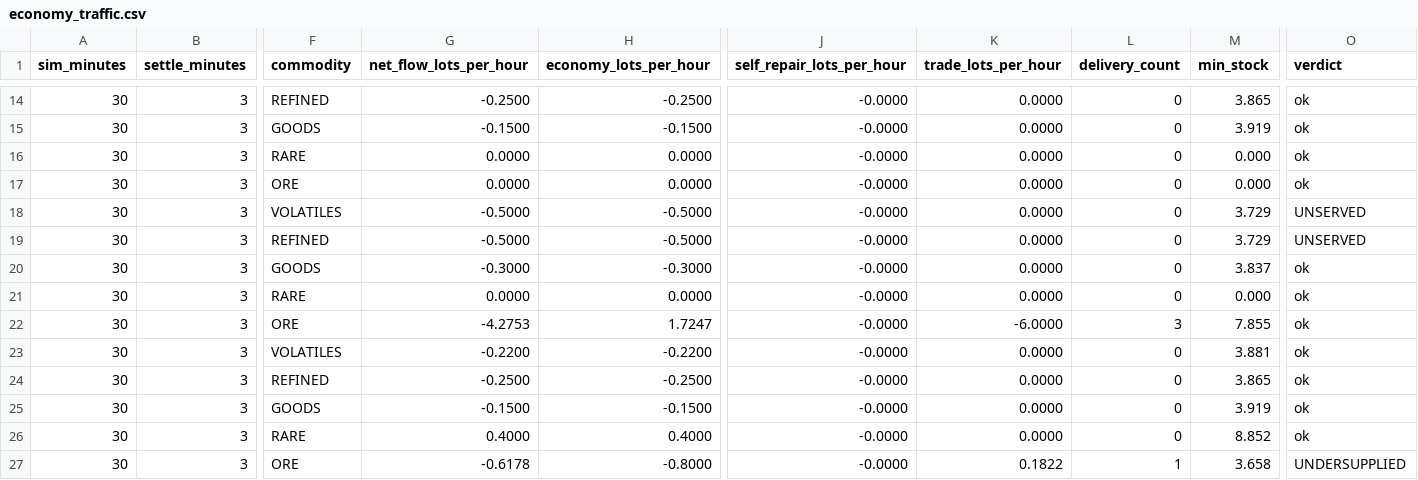
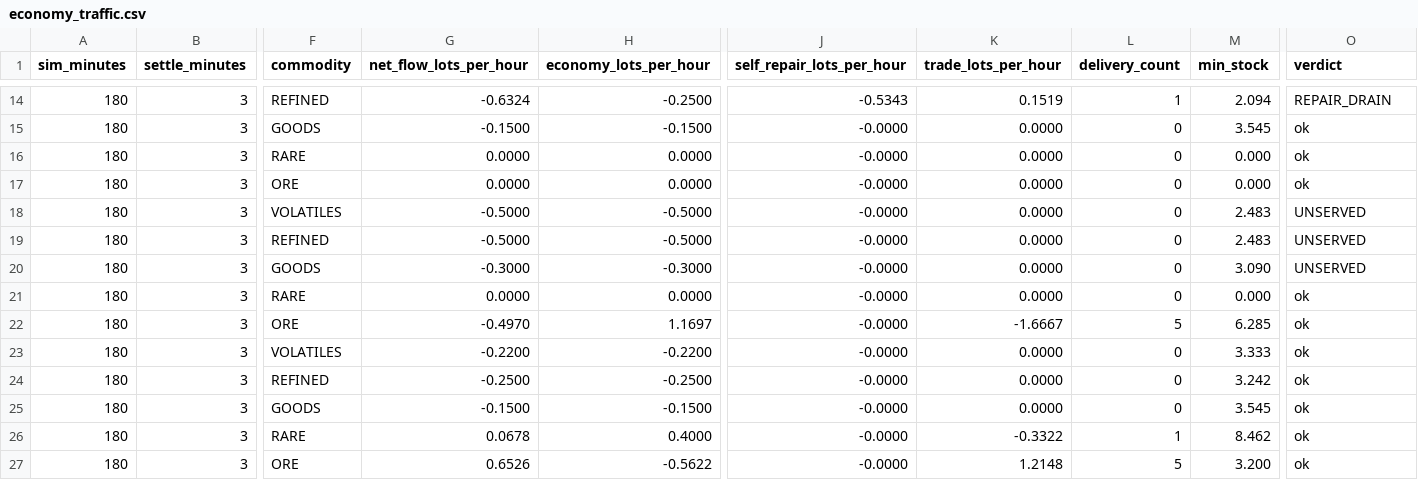
Before and after one commit to afaucher/project_deep_space, a CSV file: tactical_analysis/data/economy_traffic.csv, drawn as a sheet; only a part is shown, gaps mark what is left out; the diff covers the shown part only; the diff names each change by its address in the sheet, - before the commit and + after, or states it on an @@ line.

```diff
--- a/tactical_analysis/data/economy_traffic.csv
+++ b/tactical_analysis/data/economy_traffic.csv
-A14:A27 (sim_minutes): 30
+A14:A27 (sim_minutes): 180
-G14 (net_flow_lots_per_hour): -0.2500
+G14 (net_flow_lots_per_hour): -0.6324
-J14 (self_repair_lots_per_hour): -0.0000
+J14 (self_repair_lots_per_hour): -0.5343
-K14 (trade_lots_per_hour): 0.0000
+K14 (trade_lots_per_hour): 0.1519
-L14 (delivery_count): 0
+L14 (delivery_count): 1
-M14 (min_stock): 3.865
+M14 (min_stock): 2.094
-O14 (verdict): ok
+O14 (verdict): REPAIR_DRAIN
-M15 (min_stock): 3.919
+M15 (min_stock): 3.545
-M18:M19 (min_stock): 3.729
+M18:M19 (min_stock): 2.483
-M20 (min_stock): 3.837
+M20 (min_stock): 3.090
-O20 (verdict): ok
+O20 (verdict): UNSERVED
-G22 (net_flow_lots_per_hour): -4.2753
+G22 (net_flow_lots_per_hour): -0.4970
-H22 (economy_lots_per_hour): 1.7247
+H22 (economy_lots_per_hour): 1.1697
-K22 (trade_lots_per_hour): -6.0000
+K22 (trade_lots_per_hour): -1.6667
-L22 (delivery_count): 3
+L22 (delivery_count): 5
-M22 (min_stock): 7.855
+M22 (min_stock): 6.285
-M23 (min_stock): 3.881
+M23 (min_stock): 3.333
-M24 (min_stock): 3.865
+M24 (min_stock): 3.242
-M25 (min_stock): 3.919
+M25 (min_stock): 3.545
-G26 (net_flow_lots_per_hour): 0.4000
+G26 (net_flow_lots_per_hour): 0.0678
-K26 (trade_lots_per_hour): 0.0000
+K26 (trade_lots_per_hour): -0.3322
-L26 (delivery_count): 0
+L26 (delivery_count): 1
-M26 (min_stock): 8.852
+M26 (min_stock): 8.462
-G27 (net_flow_lots_per_hour): -0.6178
+G27 (net_flow_lots_per_hour): 0.6526
-H27 (economy_lots_per_hour): -0.8000
+H27 (economy_lots_per_hour): -0.5622
-K27 (trade_lots_per_hour): 0.1822
+K27 (trade_lots_per_hour): 1.2148
-L27 (delivery_count): 1
+L27 (delivery_count): 5
-M27 (min_stock): 3.658
+M27 (min_stock): 3.200
-O27 (verdict): UNDERSUPPLIED
+O27 (verdict): ok
```
Also changed, not shown: 1 added row, 1 removed row and 94 edited cells elsewhere in this file, tactical_analysis/data/pd_kill_wave_perf.csv, tactical_analysis/data/perf_baseline.csv, 28 other files.
